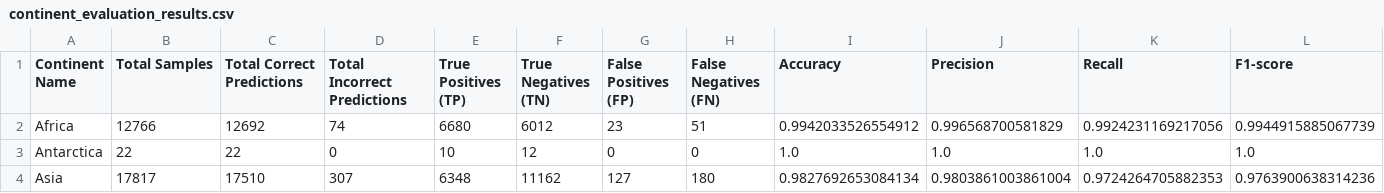
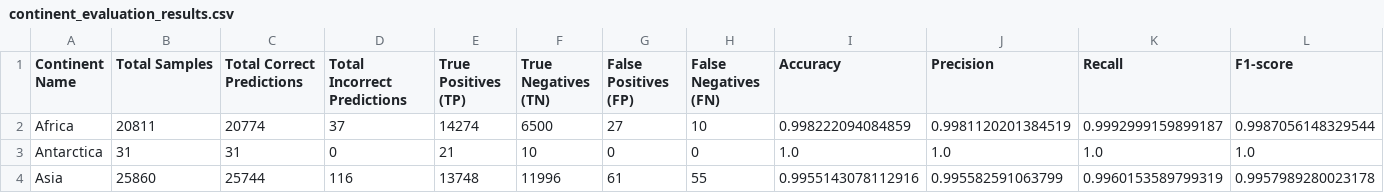
Before and after one commit to rspseshasai/vandalism_detection_osm, a CSV file: data/contribution_data/processed/random/geographical_evaluation_results/continent_evaluation_results.csv, drawn as a sheet; only a part is shown; the diff covers the shown part only; the diff names each change by its address in the sheet, - before the commit and + after, or states it on an @@ line.

```diff
--- a/data/contribution_data/processed/random/geographical_evaluation_results/continent_evaluation_results.csv
+++ b/data/contribution_data/processed/random/geographical_evaluation_results/continent_evaluation_results.csv
-B2 (Total Samples): 12766
+B2 (Total Samples): 20811
-C2 (Total Correct Predictions): 12692
+C2 (Total Correct Predictions): 20774
-D2 (Total Incorrect Predictions): 74
+D2 (Total Incorrect Predictions): 37
-E2 (True Positives (TP)): 6680
+E2 (True Positives (TP)): 14274
-F2 (True Negatives (TN)): 6012
+F2 (True Negatives (TN)): 6500
-G2 (False Positives (FP)): 23
+G2 (False Positives (FP)): 27
-H2 (False Negatives (FN)): 51
+H2 (False Negatives (FN)): 10
-I2 (Accuracy): 0.9942033526554912
+I2 (Accuracy): 0.998222094084859
-J2 (Precision): 0.996568700581829
+J2 (Precision): 0.9981120201384519
-K2 (Recall): 0.9924231169217056
+K2 (Recall): 0.9992999159899187
-L2 (F1-score): 0.9944915885067739
+L2 (F1-score): 0.9987056148329544
-B3 (Total Samples): 22
+B3 (Total Samples): 31
-C3 (Total Correct Predictions): 22
+C3 (Total Correct Predictions): 31
-E3 (True Positives (TP)): 10
+E3 (True Positives (TP)): 21
-F3 (True Negatives (TN)): 12
+F3 (True Negatives (TN)): 10
-B4 (Total Samples): 17817
+B4 (Total Samples): 25860
-C4 (Total Correct Predictions): 17510
+C4 (Total Correct Predictions): 25744
-D4 (Total Incorrect Predictions): 307
+D4 (Total Incorrect Predictions): 116
-E4 (True Positives (TP)): 6348
+E4 (True Positives (TP)): 13748
-F4 (True Negatives (TN)): 11162
+F4 (True Negatives (TN)): 11996
-G4 (False Positives (FP)): 127
+G4 (False Positives (FP)): 61
-H4 (False Negatives (FN)): 180
+H4 (False Negatives (FN)): 55
-I4 (Accuracy): 0.9827692653084134
+I4 (Accuracy): 0.9955143078112916
-J4 (Precision): 0.9803861003861004
+J4 (Precision): 0.995582591063799
-K4 (Recall): 0.9724264705882353
+K4 (Recall): 0.9960153589799319
-L4 (F1-score): 0.9763900638314236
+L4 (F1-score): 0.9957989280023178
```
Also changed, not shown: 69 edited cells elsewhere in this file, data/contribution_data/processed/random/geographical_evaluation_results/country_evaluation_results.csv, 23 other files.
